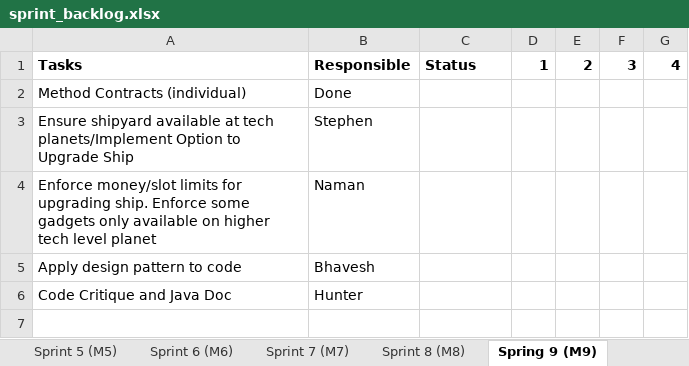
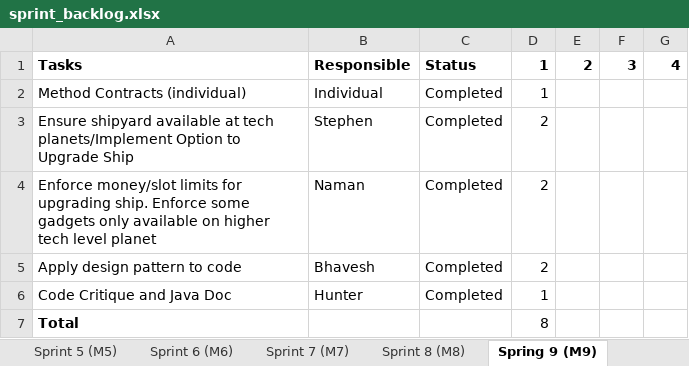
Before and after one commit to hrosenblume/SpaceTraders2340, an Excel workbook: admin/sprint_backlog.xlsx, sheet Spring 9 (M9), drawn as a sheet; values as stored, in another font and other column widths than the file's, no borders; the diff names each change by its address in the sheet, - before the commit and + after, or states it on an @@ line.

```diff
--- a/admin/sprint_backlog.xlsx (sheet Spring 9 (M9))
+++ b/admin/sprint_backlog.xlsx (sheet Spring 9 (M9))
-B2: Done
+B2: Individual
-C2:C6: (empty)
+C2:C6: Completed
-D2: (empty)
+D2: 1
-D3:D5: (empty)
+D3:D5: 2
-D6: (empty)
+D6: 1
+row 7: Total |  |  | 8
```
Also changed, not shown: sheet Sprint 8 (M8), sheet Sprint 10 (M10), sheet Sprint 2 (M2), sheet Sprint 7 (M7), sheet Sprint 5 (M5), sheet Sprint 3 (M3), 2 more sheets, other sheet tabs.
